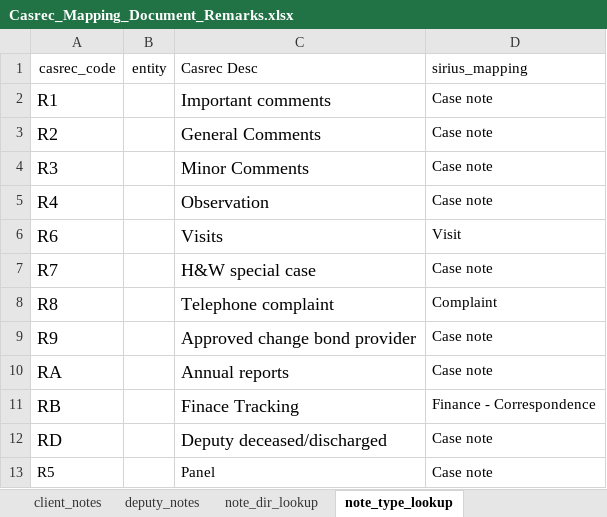
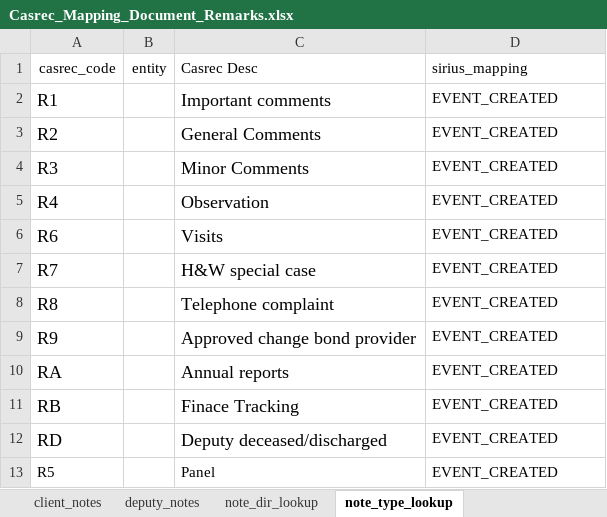
Before and after one commit to uk-gov-mirror/ministryofjustice.opg-data-casrec-migration-mappings, an Excel workbook: mapping_spreadsheet/Casrec_Mapping_Document_Remarks.xlsx, sheet note_type_lookup, drawn as a sheet; values as stored, in another font and other column widths than the file's, no borders; the diff names each change by its address in the sheet, - before the commit and + after, or states it on an @@ line.

Commit message:
IN-474 Map to notetype instead of type (#92)
Default the lookup to EVENT_CREATED for now while the correct mapping is figured out

```diff
--- a/mapping_spreadsheet/Casrec_Mapping_Document_Remarks.xlsx (sheet note_type_lookup)
+++ b/mapping_spreadsheet/Casrec_Mapping_Document_Remarks.xlsx (sheet note_type_lookup)
-D2:D5 (sirius_mapping): Case note
+D2:D5 (sirius_mapping): EVENT_CREATED
-D6 (sirius_mapping): Visit
+D6 (sirius_mapping): EVENT_CREATED
-D7 (sirius_mapping): Case note
+D7 (sirius_mapping): EVENT_CREATED
-D8 (sirius_mapping): Complaint
+D8 (sirius_mapping): EVENT_CREATED
-D9:D10 (sirius_mapping): Case note
+D9:D10 (sirius_mapping): EVENT_CREATED
-D11 (sirius_mapping): Finance - Correspondence
+D11 (sirius_mapping): EVENT_CREATED
-D12:D13 (sirius_mapping): Case note
+D12:D13 (sirius_mapping): EVENT_CREATED
```
Also changed, not shown: sheet client_notes, sheet deputy_notes, 3 other files.
